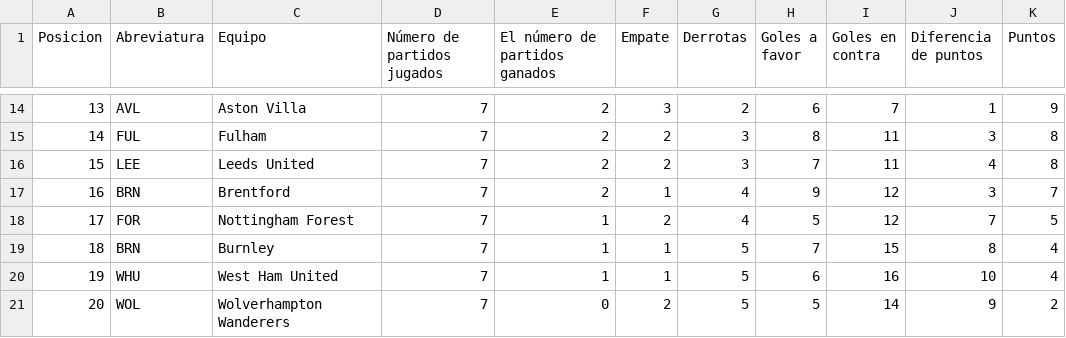
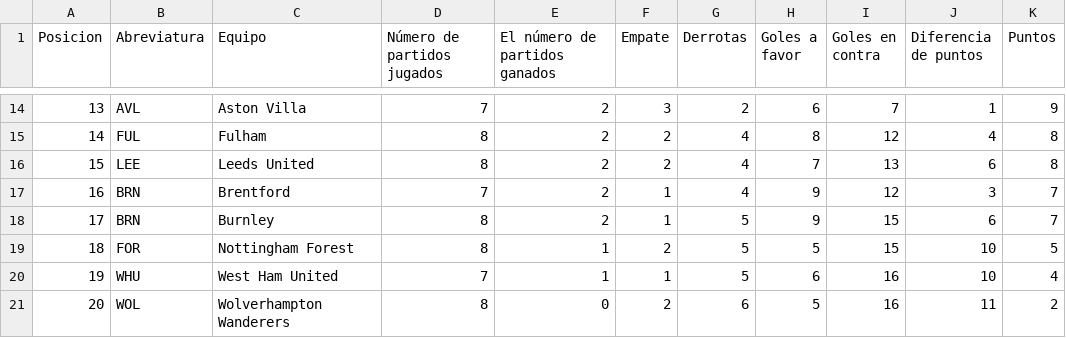
Before and after one commit to AndresPlazas19931504/scrapper-deportes-devops, a CSV file: data/premier_league_standings.csv, drawn as a sheet; only a part is shown, gaps mark what is left out; removed rows and columns are numbered as before the commit, all else as after; the diff covers the shown part only; the diff names each change by its address in the sheet, - before the commit and + after, or states it on an @@ line.

```diff
--- a/data/premier_league_standings.csv
+++ b/data/premier_league_standings.csv
@@ column A (Posicion) renumbered between rows 4 and 19 @@
-D15:D16 (Número de partidos jugados): 7
+D15:D16 (Número de partidos jugados): 8
-G15:G16 (Derrotas): 3
+G15:G16 (Derrotas): 4
-I15 (Goles en contra): 11
+I15 (Goles en contra): 12
-J15 (Diferencia de puntos): 3
+J15 (Diferencia de puntos): 4
-I16 (Goles en contra): 11
+I16 (Goles en contra): 13
-J16 (Diferencia de puntos): 4
+J16 (Diferencia de puntos): 6
+row 18: 17 | BRN | Burnley | 8 | 2 | 1 | 5 | 9 | 15 | 6 | 7
-D19 (Número de partidos jugados): 7
+D19 (Número de partidos jugados): 8
-G19 (Derrotas): 4
+G19 (Derrotas): 5
-I19 (Goles en contra): 12
+I19 (Goles en contra): 15
-J19 (Diferencia de puntos): 7
+J19 (Diferencia de puntos): 10
-row 19: 18 | BRN | Burnley | 7 | 1 | 1 | 5 | 7 | 15 | 8 | 4
-D21 (Número de partidos jugados): 7
+D21 (Número de partidos jugados): 8
-G21 (Derrotas): 5
+G21 (Derrotas): 6
-I21 (Goles en contra): 14
+I21 (Goles en contra): 16
-J21 (Diferencia de puntos): 9
+J21 (Diferencia de puntos): 11
```
Also changed, not shown: 5 added rows, 5 removed rows and 19 edited cells elsewhere in this file.
